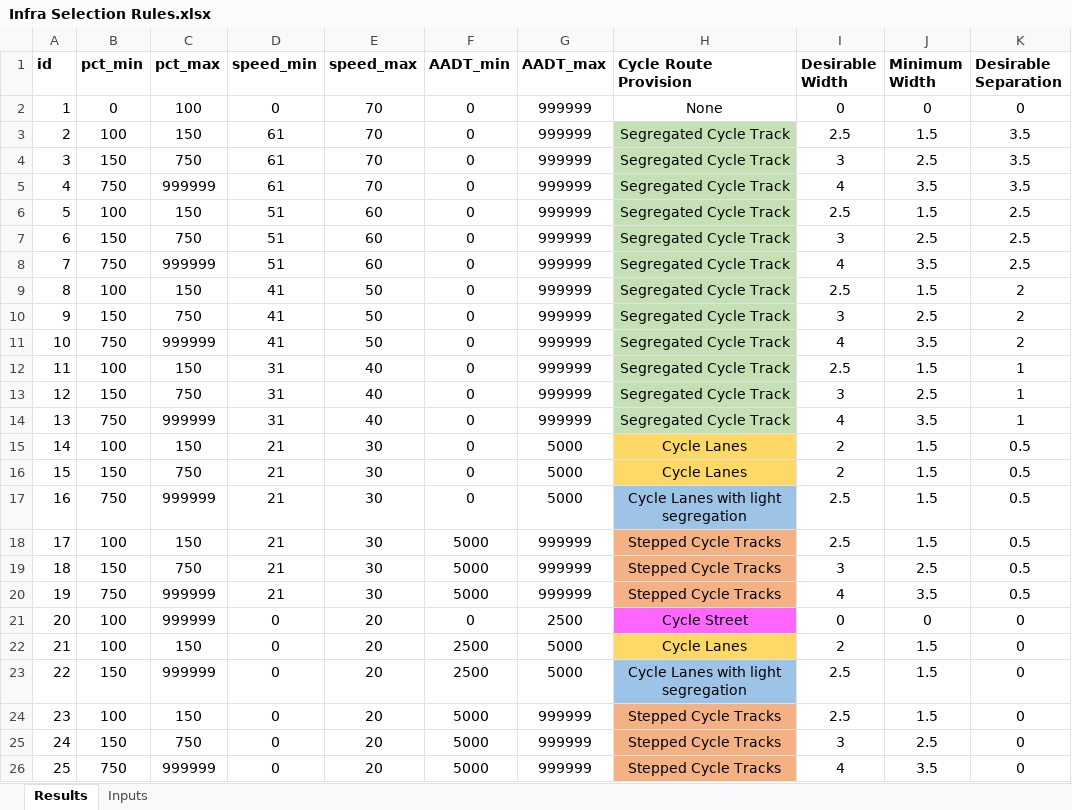
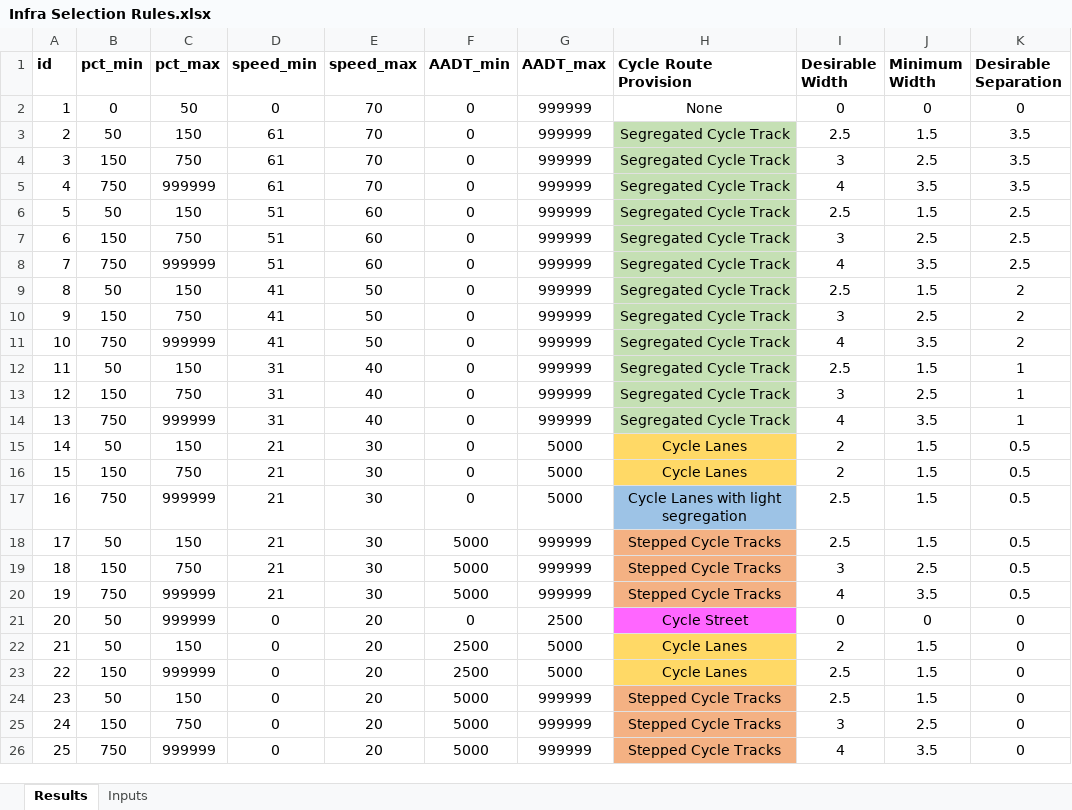
Before and after one commit to cyipt/cyipt, an Excel workbook: input-data/Infra Selection Rules.xlsx, sheet Results, drawn as a sheet; only a part is shown; values as stored, in another font and other column widths than the file's, no borders; the diff names each change by its address in the sheet, - before the commit and + after, or states it on an @@ line.

```diff
--- a/input-data/Infra Selection Rules.xlsx (sheet Results)
+++ b/input-data/Infra Selection Rules.xlsx (sheet Results)
-C2 (pct_max): 100
+C2 (pct_max): 50
-B3 (pct_min): 100
+B3 (pct_min): 50
-B6 (pct_min): 100
+B6 (pct_min): 50
-B9 (pct_min): 100
+B9 (pct_min): 50
-B12 (pct_min): 100
+B12 (pct_min): 50
-B15 (pct_min): 100
+B15 (pct_min): 50
-B18 (pct_min): 100
+B18 (pct_min): 50
-B21:B22 (pct_min): 100
+B21:B22 (pct_min): 50
-H23 (Cycle Route Provision): Cycle Lanes with light segregation
+H23 (Cycle Route Provision): Cycle Lanes
-H23 fill: #9DC3E6
+H23 fill: #FFD966
-B24 (pct_min): 100
+B24 (pct_min): 50
```
Also changed, not shown: 8 other files.
